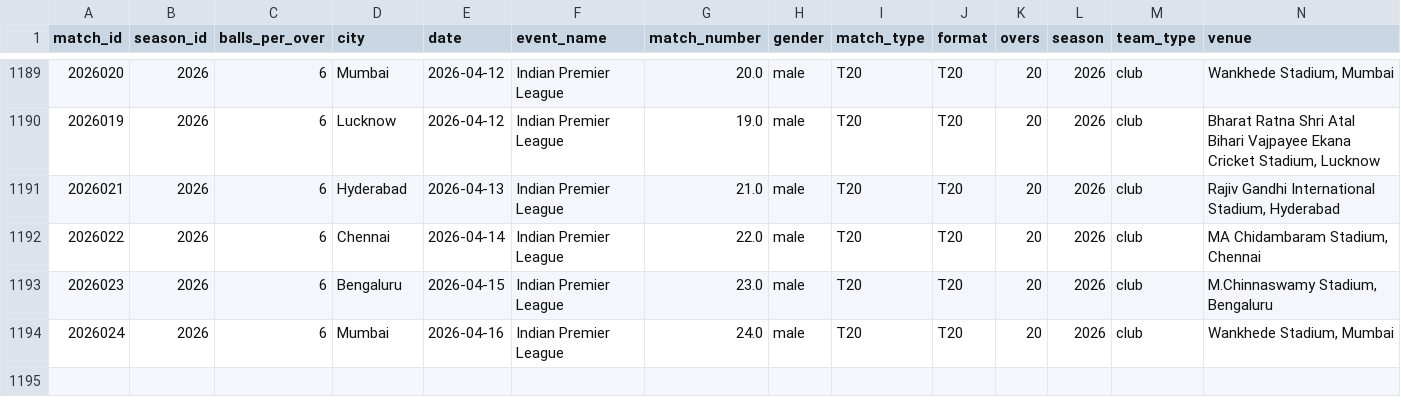
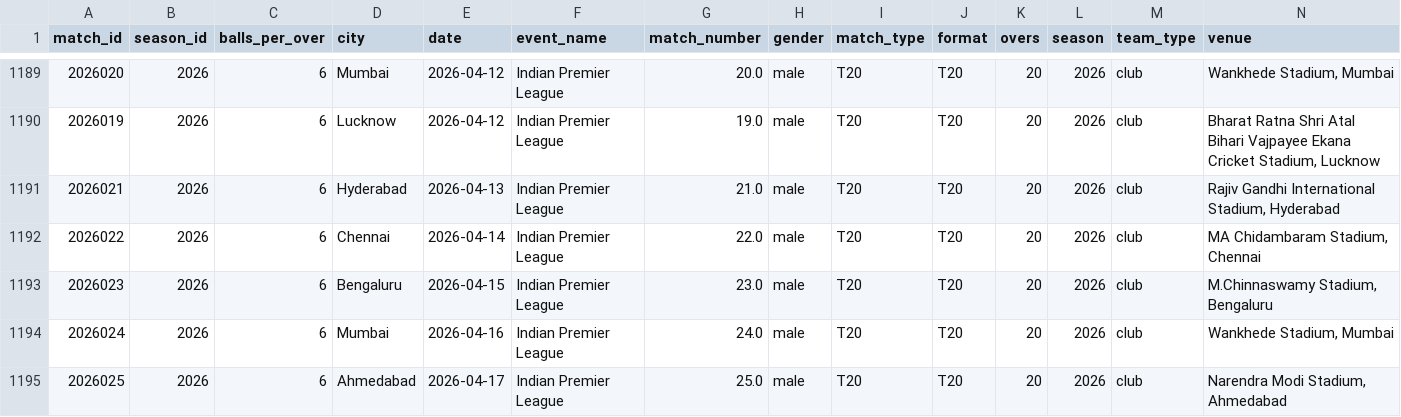
Before and after one commit to saiteja007-mv/IPL-2026-Predictor, a CSV file: Datasets/matches.csv, drawn as a sheet; only a part is shown, gaps mark what is left out; rows hold the shown columns only; the diff names each change by its address in the sheet, - before the commit and + after, or states it on an @@ line.

```diff
--- a/Datasets/matches.csv
+++ b/Datasets/matches.csv
+row 1195: 2026025 | 2026 | 6 | Ahmedabad | 2026-04-17 | Indian Premier League | 25.0 | male | T20 | T20 | 20 | 2026 | club | Narendra Modi Stadium, Ahmedabad
```
Also changed, not shown: 5 other files.
